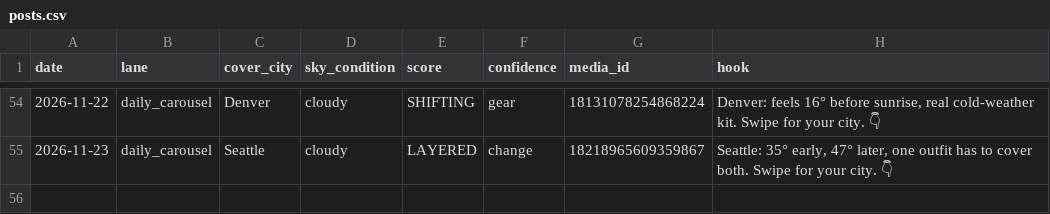
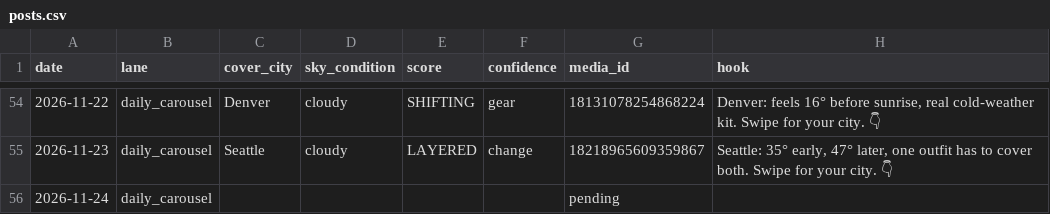
Before and after one commit to sjpeyser/outfit-forecast-cards, a CSV file: posts.csv, drawn as a sheet; only a part is shown, gaps mark what is left out; the diff names each change by its address in the sheet, - before the commit and + after, or states it on an @@ line.

Commit message:
posts.csv claim 2026-11-24

```diff
--- a/posts.csv
+++ b/posts.csv
+row 56: 2026-11-24 | daily_carousel |  |  |  |  | pending
```
